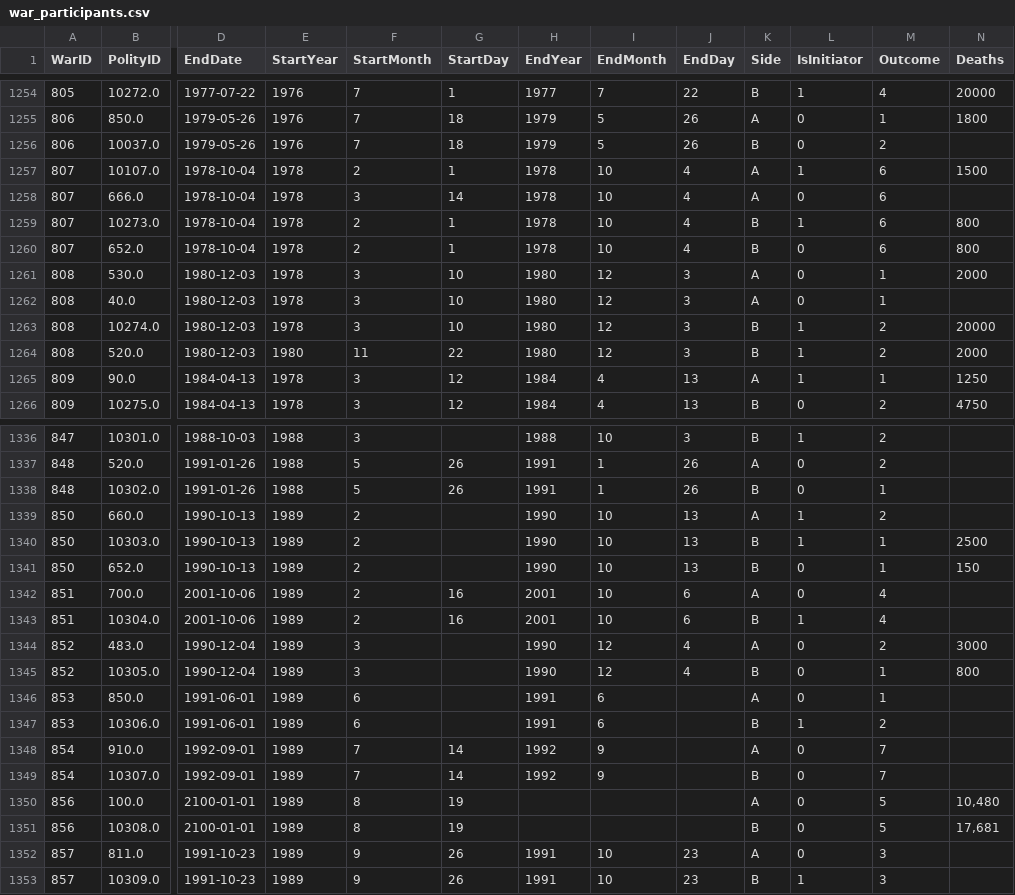
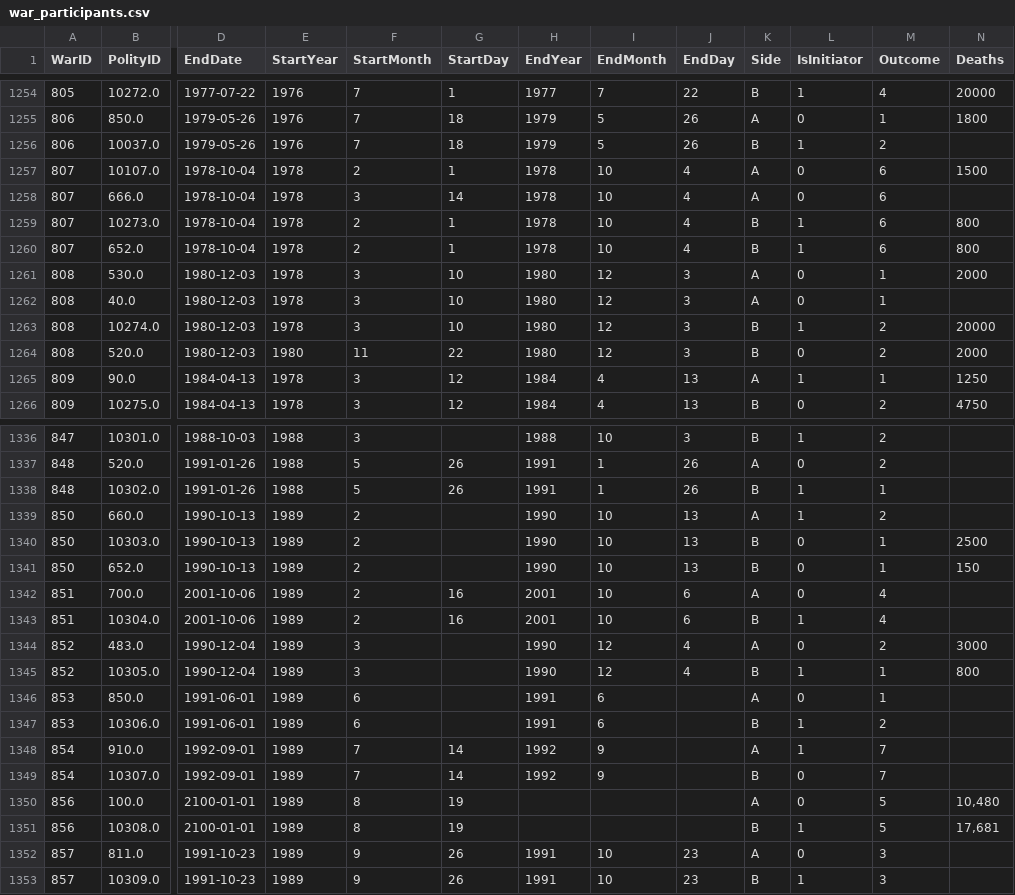
Before and after one commit to jenna-jordan/international-relations-database, a CSV file: FinalData/war_participants.csv, drawn as a sheet; only a part is shown, gaps mark what is left out; the diff covers the shown part only; the diff names each change by its address in the sheet, - before the commit and + after, or states it on an @@ line.

Commit message:
corrected error in IsInitiator for IntraState Wars

```diff
--- a/FinalData/war_participants.csv
+++ b/FinalData/war_participants.csv
-L1256 (IsInitiator): 0
+L1256 (IsInitiator): 1
-L1257 (IsInitiator): 1
+L1257 (IsInitiator): 0
-L1260 (IsInitiator): 0
+L1260 (IsInitiator): 1
-L1264 (IsInitiator): 1
+L1264 (IsInitiator): 0
-L1338 (IsInitiator): 0
+L1338 (IsInitiator): 1
-L1340 (IsInitiator): 1
+L1340 (IsInitiator): 0
-L1345 (IsInitiator): 0
+L1345 (IsInitiator): 1
-L1348 (IsInitiator): 0
+L1348 (IsInitiator): 1
-L1351 (IsInitiator): 0
+L1351 (IsInitiator): 1
```
Also changed, not shown: 67 edited cells elsewhere in this file, 3 other files.
